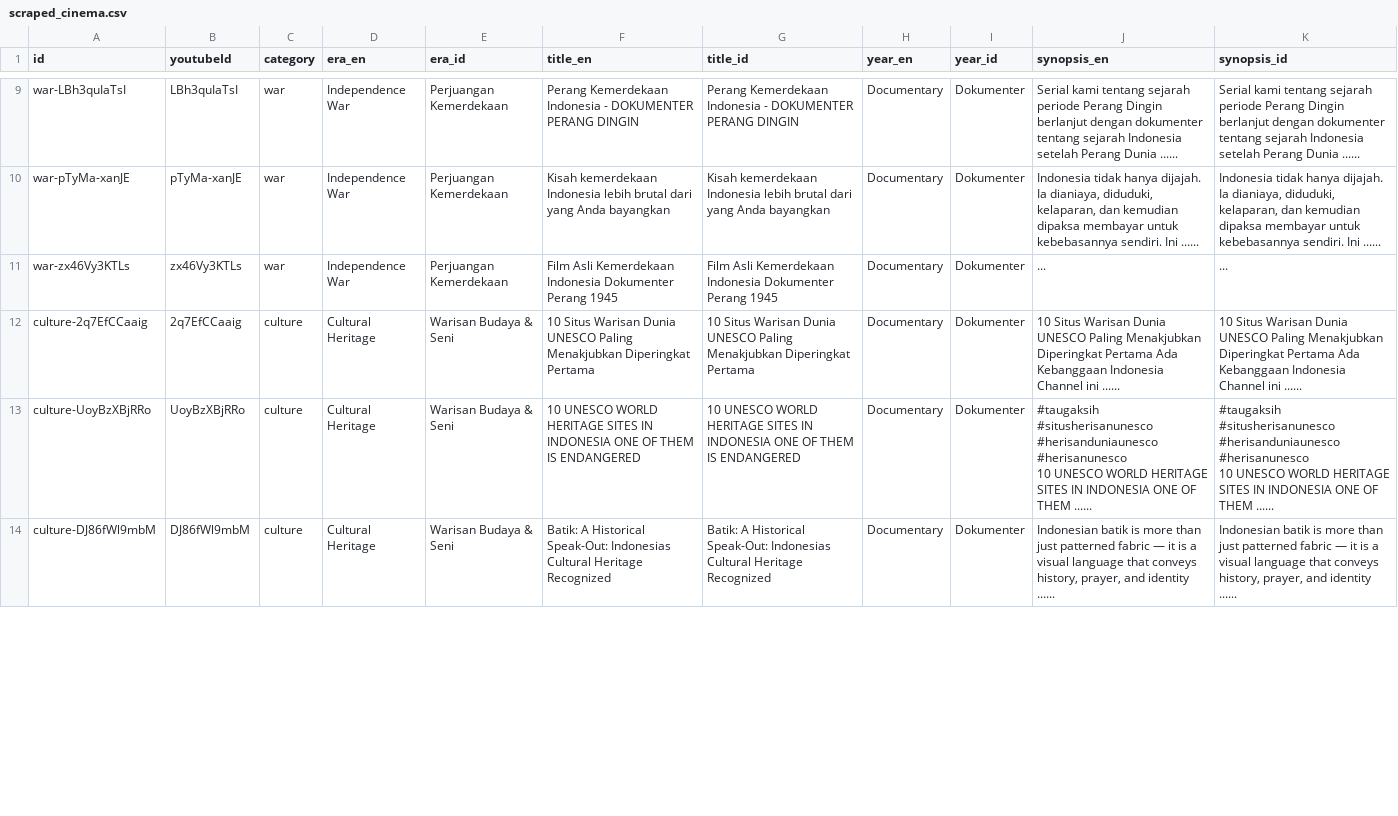
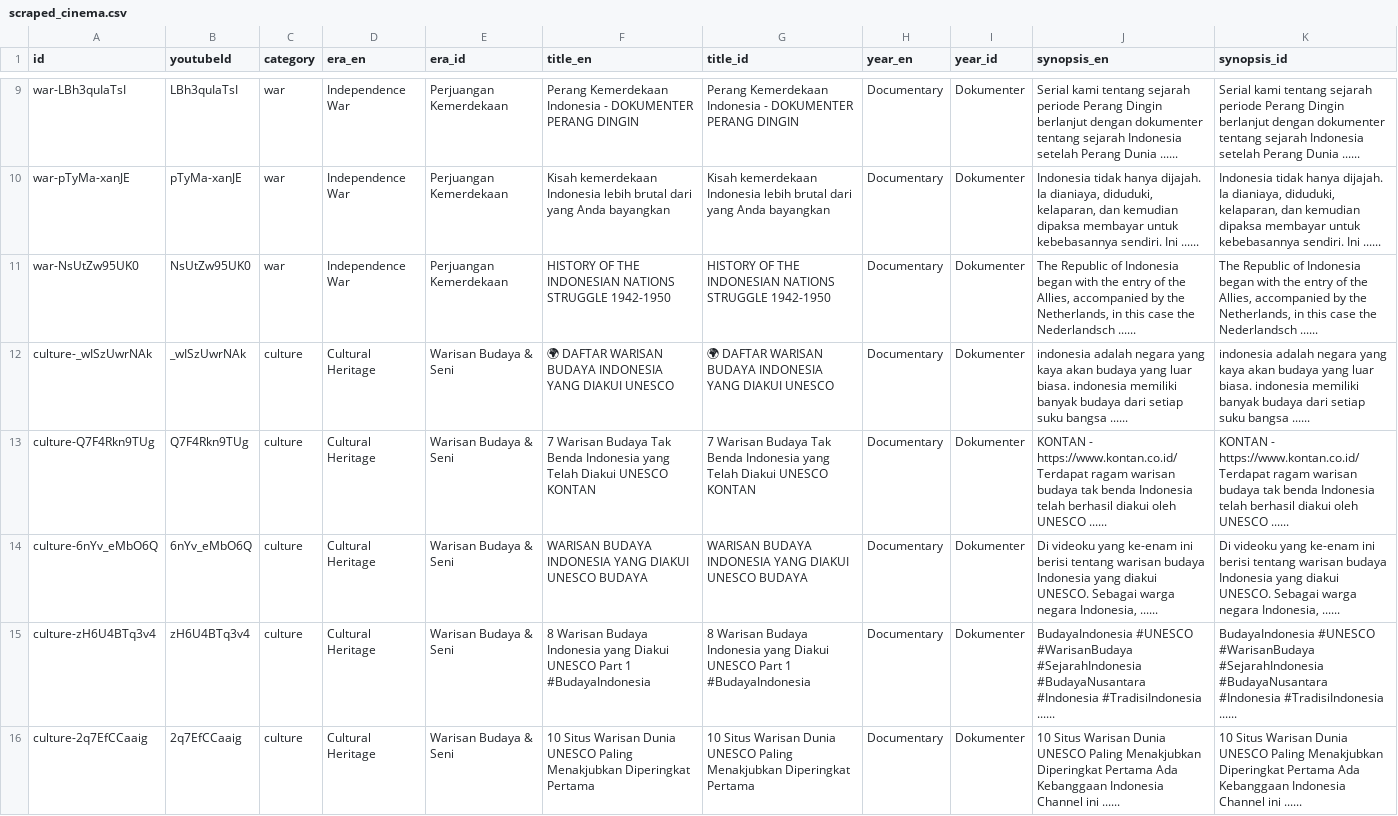
Before and after one commit to akbarfaa/Museum-Sejarah-Indonesia-Digital-Interaktif-, a CSV file: scraped_cinema.csv, drawn as a sheet; only a part is shown, gaps mark what is left out; the diff covers the shown part only.

```diff
--- a/scraped_cinema.csv
+++ b/scraped_cinema.csv
@@ -16,7 +16,7 @@ war-LBh3quIaTsI,LBh3quIaTsI,war,Independence War,Perjuangan Kemerdekaan,Perang K
 war-pTyMa-xanJE,pTyMa-xanJE,war,Independence War,Perjuangan Kemerdekaan,Kisah kemerdekaan Indonesia lebih brutal dari yang Anda bayangkan,Kisah kemerdekaan Indonesia lebih brutal dari yang Anda bayangkan,Documentary,Dokumenter,"Indonesia tidak hanya dijajah. Ia dianiaya, diduduki, kelaparan, dan kemudian dipaksa membayar untuk kebebasannya sendiri. Ini ......","Indonesia tidak hanya dijajah. Ia dianiaya, diduduki, kelaparan, dan kemudian dipaksa membayar untuk kebebasannya sendiri. Ini ......"
-war-zx46Vy3KTLs,zx46Vy3KTLs,war,Independence War,Perjuangan Kemerdekaan,Film Asli Kemerdekaan Indonesia Dokumenter Perang 1945,Film Asli Kemerdekaan Indonesia Dokumenter Perang 1945,Documentary,Dokumenter,...,...
+war-NsUtZw95UK0,NsUtZw95UK0,war,Independence War,Perjuangan Kemerdekaan,HISTORY OF THE INDONESIAN NATIONS STRUGGLE 1942-1950,HISTORY OF THE INDONESIAN NATIONS STRUGGLE 1942-1950,Documentary,Dokumenter,"The Republic of Indonesia began with the entry of the Allies, accompanied by the Netherlands, in this case the Nederlandsch ......","The Republic of Indonesia began with the entry of the Allies, accompanied by the Netherlands, in this case the Nederlandsch ......"
+culture-_wISzUwrNAk,_wISzUwrNAk,culture,Cultural Heritage,Warisan Budaya & Seni,🌍 DAFTAR WARISAN BUDAYA INDONESIA YANG DIAKUI UNESCO,🌍 DAFTAR WARISAN BUDAYA INDONESIA YANG DIAKUI UNESCO,Documentary,Dokumenter,indonesia adalah negara yang kaya akan budaya yang luar biasa. indonesia memiliki banyak budaya dari setiap suku bangsa ......,indonesia adalah negara yang kaya akan budaya yang luar biasa. indonesia memiliki banyak budaya dari setiap suku bangsa ......
+culture-Q7F4Rkn9TUg,Q7F4Rkn9TUg,culture,Cultural Heritage,Warisan Budaya & Seni,7 Warisan Budaya Tak Benda Indonesia yang Telah Diakui UNESCO   KONTAN,7 Warisan Budaya Tak Benda Indonesia yang Telah Diakui UNESCO   KONTAN,Documentary,Dokumenter,KONTAN - https://www.kontan.co.id/ Terdapat ragam warisan budaya tak benda Indonesia telah berhasil diakui oleh UNESCO ......,KONTAN - https://www.kontan.co.id/ Terdapat ragam warisan budaya tak benda Indonesia telah berhasil diakui oleh UNESCO ......
+culture-6nYv_eMbO6Q,6nYv_eMbO6Q,culture,Cultural Heritage,Warisan Budaya & Seni,WARISAN BUDAYA INDONESIA YANG DIAKUI UNESCO  BUDAYA,WARISAN BUDAYA INDONESIA YANG DIAKUI UNESCO  BUDAYA,Documentary,Dokumenter,"Di videoku yang ke-enam ini berisi tentang warisan budaya Indonesia yang diakui UNESCO. Sebagai warga negara Indonesia, ......","Di videoku yang ke-enam ini berisi tentang warisan budaya Indonesia yang diakui UNESCO. Sebagai warga negara Indonesia, ......"
+culture-zH6U4BTq3v4,zH6U4BTq3v4,culture,Cultural Heritage,Warisan Budaya & Seni,8 Warisan Budaya Indonesia yang Diakui UNESCO  Part 1 #BudayaIndonesia,8 Warisan Budaya Indonesia yang Diakui UNESCO  Part 1 #BudayaIndonesia,Documentary,Dokumenter,BudayaIndonesia #UNESCO #WarisanBudaya #SejarahIndonesia #BudayaNusantara #Indonesia #TradisiIndonesia ......,BudayaIndonesia #UNESCO #WarisanBudaya #SejarahIndonesia #BudayaNusantara #Indonesia #TradisiIndonesia ......
 culture-2q7EfCCaaig,2q7EfCCaaig,culture,Cultural Heritage,Warisan Budaya & Seni,10 Situs Warisan Dunia UNESCO Paling Menakjubkan  Diperingkat Pertama ,10 Situs Warisan Dunia UNESCO Paling Menakjubkan  Diperingkat Pertama ,Documentary,Dokumenter,10 Situs Warisan Dunia UNESCO Paling Menakjubkan  Diperingkat Pertama Ada Kebanggaan Indonesia Channel ini ......,10 Situs Warisan Dunia UNESCO Paling Menakjubkan  Diperingkat Pertama Ada Kebanggaan Indonesia Channel ini ......
-culture-UoyBzXBjRRo,UoyBzXBjRRo,culture,Cultural Heritage,Warisan Budaya & Seni,10 UNESCO WORLD HERITAGE SITES IN INDONESIA  ONE OF THEM IS ENDANGERED,10 UNESCO WORLD HERITAGE SITES IN INDONESIA  ONE OF THEM IS ENDANGERED,Documentary,Dokumenter,"#taugaksih #situsherisanunesco #herisanduniaunesco #herisanunesco
-10 UNESCO WORLD HERITAGE SITES IN INDONESIA  ONE OF THEM ......","#taugaksih #situsherisanunesco #herisanduniaunesco #herisanunesco
-10 UNESCO WORLD HERITAGE SITES IN INDONESIA  ONE OF THEM ......"
-culture-DJ86fWl9mbM,DJ86fWl9mbM,culture,Cultural Heritage,Warisan Budaya & Seni,Batik: A Historical Speak-Out: Indonesias Cultural Heritage Recognized,Batik: A Historical Speak-Out: Indonesias Cultural Heritage Recognized,Documentary,Dokumenter,"Indonesian batik is more than just patterned fabric — it is a visual language that conveys history, prayer, and identity ......","Indonesian batik is more than just patterned fabric — it is a visual language that conveys history, prayer, and identity ......"
```
Also changed, not shown: 3 added rows, 4 removed rows, 2 moved rows and 6 edited cells elsewhere in this file, scraped_artifacts.csv, 3 other files.
